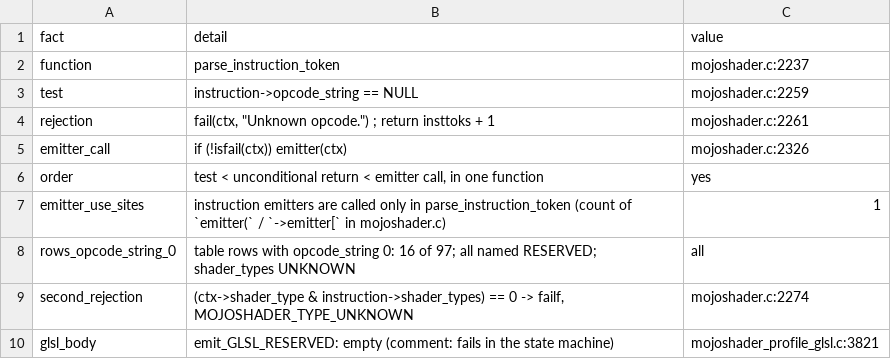
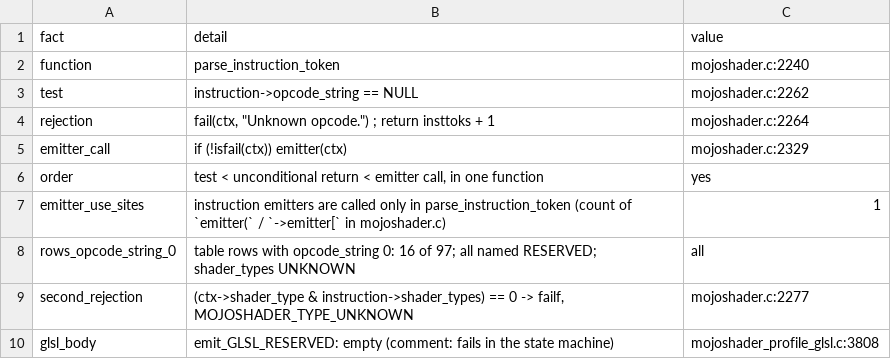
Before and after one commit to toadharvard/nx-agent, a TSV file: ports/fnv-nx/render/shaders/total/op_reserved.tsv, drawn as a sheet.

```diff
--- a/ports/fnv-nx/render/shaders/total/op_reserved.tsv
+++ b/ports/fnv-nx/render/shaders/total/op_reserved.tsv
@@ -1,6 +1,6 @@
 fact	detail	value
-function	parse_instruction_token	mojoshader.c:2237
-test	instruction->opcode_string == NULL	mojoshader.c:2259
-rejection	fail(ctx, "Unknown opcode.") ; return insttoks + 1	mojoshader.c:2261
-emitter_call	if (!isfail(ctx)) emitter(ctx)	mojoshader.c:2326
+function	parse_instruction_token	mojoshader.c:2240
+test	instruction->opcode_string == NULL	mojoshader.c:2262
+rejection	fail(ctx, "Unknown opcode.") ; return insttoks + 1	mojoshader.c:2264
+emitter_call	if (!isfail(ctx)) emitter(ctx)	mojoshader.c:2329
 order	test < unconditional return < emitter call, in one function	yes
@@ -8,3 +8,3 @@ emitter_use_sites	instruction emitters are called only in parse_instruction_toke
 rows_opcode_string_0	table rows with opcode_string 0: 16 of 97; all named RESERVED; shader_types UNKNOWN	all
-second_rejection	(ctx->shader_type & instruction->shader_types) == 0 -> failf, MOJOSHADER_TYPE_UNKNOWN	mojoshader.c:2274
-glsl_body	emit_GLSL_RESERVED: empty (comment: fails in the state machine)	mojoshader_profile_glsl.c:3821
+second_rejection	(ctx->shader_type & instruction->shader_types) == 0 -> failf, MOJOSHADER_TYPE_UNKNOWN	mojoshader.c:2277
+glsl_body	emit_GLSL_RESERVED: empty (comment: fails in the state machine)	mojoshader_profile_glsl.c:3808
```
Also changed, not shown: 9 other files.
